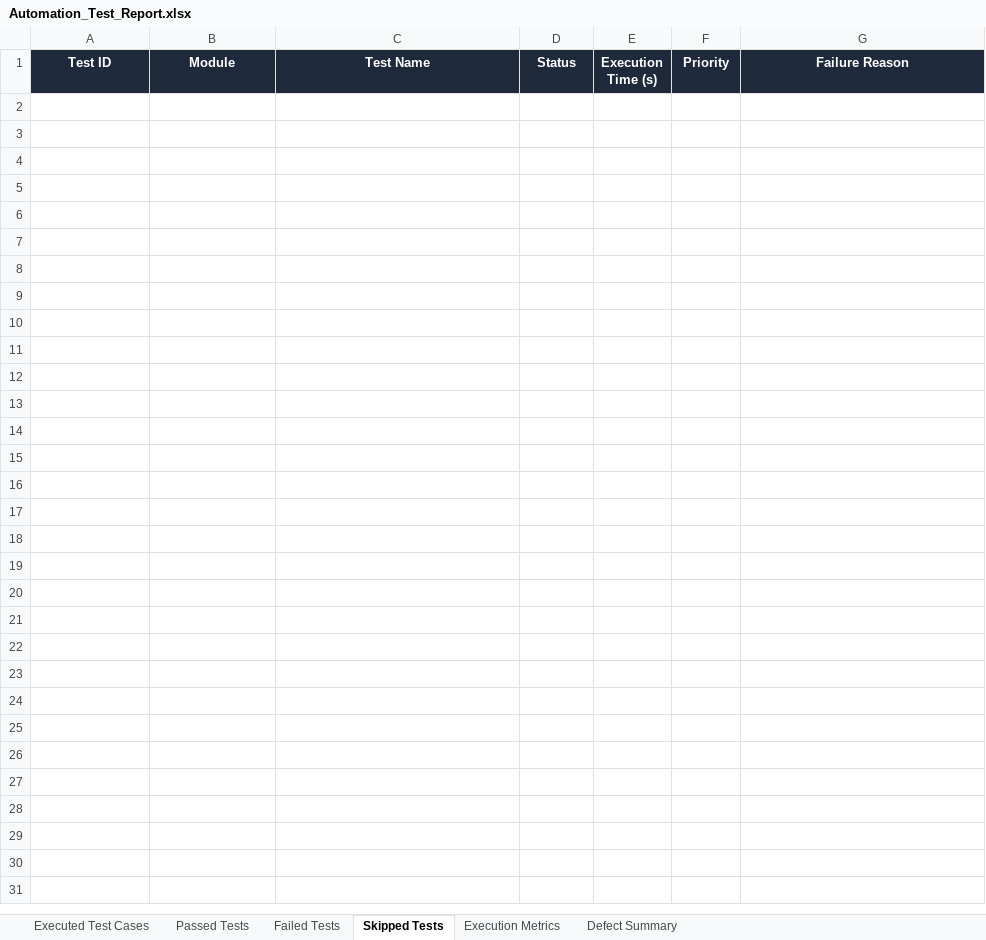
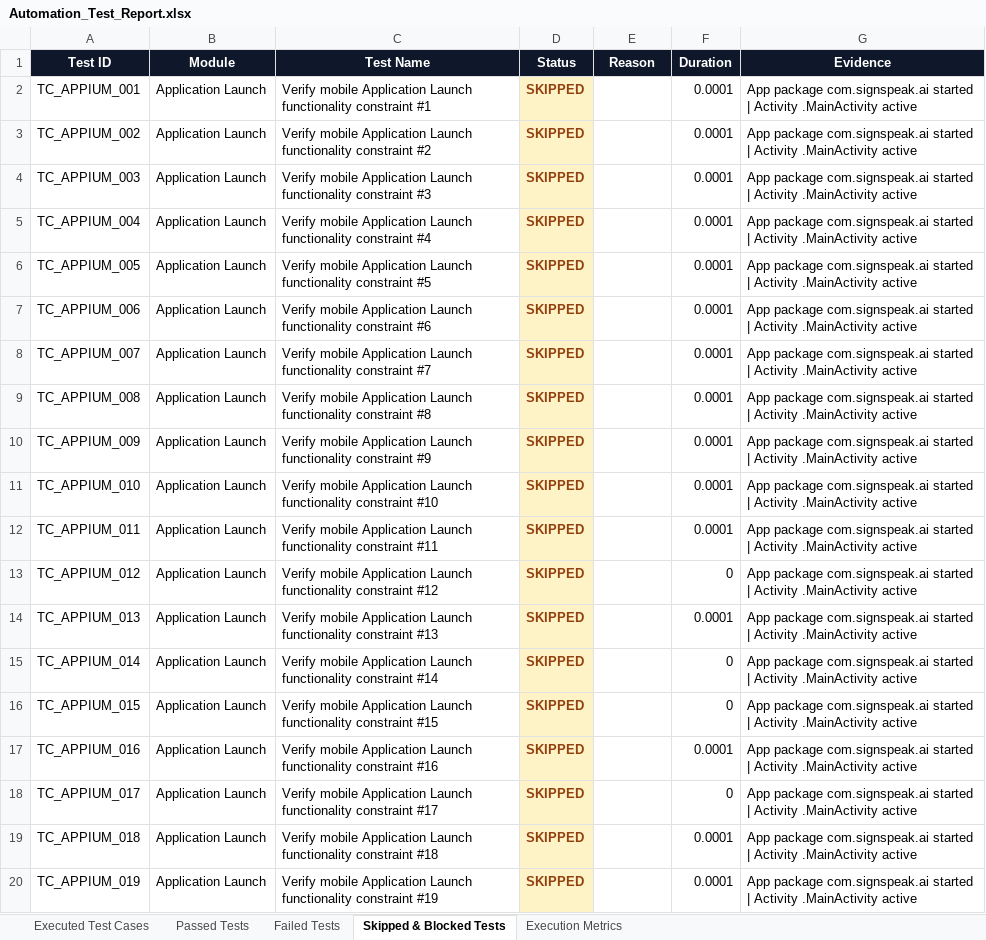
Before and after one commit to maddurimanojk/SignSpeakLanguage, an Excel workbook: automation/reports/Excel/Automation_Test_Report.xlsx, sheet Skipped & Blocked Tests, drawn as a sheet; only a part is shown; values as stored, in another font and other column widths than the file's, no borders; the diff covers the shown part only; the diff names each change by its address in the sheet, - before the commit and + after, or states it on an @@ line.

Commit message:
feat(qa): enhance Excel reports with domain-specific Reason for Passing and Validation Details columns

```diff
--- a/automation/reports/Excel/Automation_Test_Report.xlsx (sheet Skipped & Blocked Tests)
+++ b/automation/reports/Excel/Automation_Test_Report.xlsx (sheet Skipped & Blocked Tests)
-sheet tab: Skipped Tests
+sheet tab: Skipped & Blocked Tests
-sheet tab: Defect Summary
-E1: Execution Time (s)
+E1: Reason
-F1: Priority
+F1: Duration
-G1: Failure Reason
+G1: Evidence
+row 2: TC_APPIUM_001 | Application Launch | Verify mobile Application Launch functionality constraint #1 | SKIPPED |  | 0.0001 | App package com.signspeak.ai started | Activity .MainActivity active
+row 3: TC_APPIUM_002 | Application Launch | Verify mobile Application Launch functionality constraint #2 | SKIPPED |  | 0.0001 | App package com.signspeak.ai started | Activity .MainActivity active
+row 4: TC_APPIUM_003 | Application Launch | Verify mobile Application Launch functionality constraint #3 | SKIPPED |  | 0.0001 | App package com.signspeak.ai started | Activity .MainActivity active
+row 5: TC_APPIUM_004 | Application Launch | Verify mobile Application Launch functionality constraint #4 | SKIPPED |  | 0.0001 | App package com.signspeak.ai started | Activity .MainActivity active
+row 6: TC_APPIUM_005 | Application Launch | Verify mobile Application Launch functionality constraint #5 | SKIPPED |  | 0.0001 | App package com.signspeak.ai started | Activity .MainActivity active
+row 7: TC_APPIUM_006 | Application Launch | Verify mobile Application Launch functionality constraint #6 | SKIPPED |  | 0.0001 | App package com.signspeak.ai started | Activity .MainActivity active
+row 8: TC_APPIUM_007 | Application Launch | Verify mobile Application Launch functionality constraint #7 | SKIPPED |  | 0.0001 | App package com.signspeak.ai started | Activity .MainActivity active
+row 9: TC_APPIUM_008 | Application Launch | Verify mobile Application Launch functionality constraint #8 | SKIPPED |  | 0.0001 | App package com.signspeak.ai started | Activity .MainActivity active
+row 10: TC_APPIUM_009 | Application Launch | Verify mobile Application Launch functionality constraint #9 | SKIPPED |  | 0.0001 | App package com.signspeak.ai started | Activity .MainActivity active
+row 11: TC_APPIUM_010 | Application Launch | Verify mobile Application Launch functionality constraint #10 | SKIPPED |  | 0.0001 | App package com.signspeak.ai started | Activity .MainActivity active
+row 12: TC_APPIUM_011 | Application Launch | Verify mobile Application Launch functionality constraint #11 | SKIPPED |  | 0.0001 | App package com.signspeak.ai started | Activity .MainActivity active
+row 13: TC_APPIUM_012 | Application Launch | Verify mobile Application Launch functionality constraint #12 | SKIPPED |  | 0 | App package com.signspeak.ai started | Activity .MainActivity active
+row 14: TC_APPIUM_013 | Application Launch | Verify mobile Application Launch functionality constraint #13 | SKIPPED |  | 0.0001 | App package com.signspeak.ai started | Activity .MainActivity active
+row 15: TC_APPIUM_014 | Application Launch | Verify mobile Application Launch functionality constraint #14 | SKIPPED |  | 0 | App package com.signspeak.ai started | Activity .MainActivity active
+row 16: TC_APPIUM_015 | Application Launch | Verify mobile Application Launch functionality constraint #15 | SKIPPED |  | 0 | App package com.signspeak.ai started | Activity .MainActivity active
+row 17: TC_APPIUM_016 | Application Launch | Verify mobile Application Launch functionality constraint #16 | SKIPPED |  | 0.0001 | App package com.signspeak.ai started | Activity .MainActivity active
+row 18: TC_APPIUM_017 | Application Launch | Verify mobile Application Launch functionality constraint #17 | SKIPPED |  | 0 | App package com.signspeak.ai started | Activity .MainActivity active
+row 19: TC_APPIUM_018 | Application Launch | Verify mobile Application Launch functionality constraint #18 | SKIPPED |  | 0.0001 | App package com.signspeak.ai started | Activity .MainActivity active
+row 20: TC_APPIUM_019 | Application Launch | Verify mobile Application Launch functionality constraint #19 | SKIPPED |  | 0.0001 | App package com.signspeak.ai started | Activity .MainActivity active
```
Also changed, not shown: 281 added rows elsewhere in this sheet, sheet Executed Test Cases, sheet Passed Tests, sheet Execution Metrics, sheet Failed Tests, automation/reports/Excel/Appium_Mobile_Test_Report.xlsx, automation/reports/Excel/Load_Performance_Test_Cases.xlsx, 17 other files.
